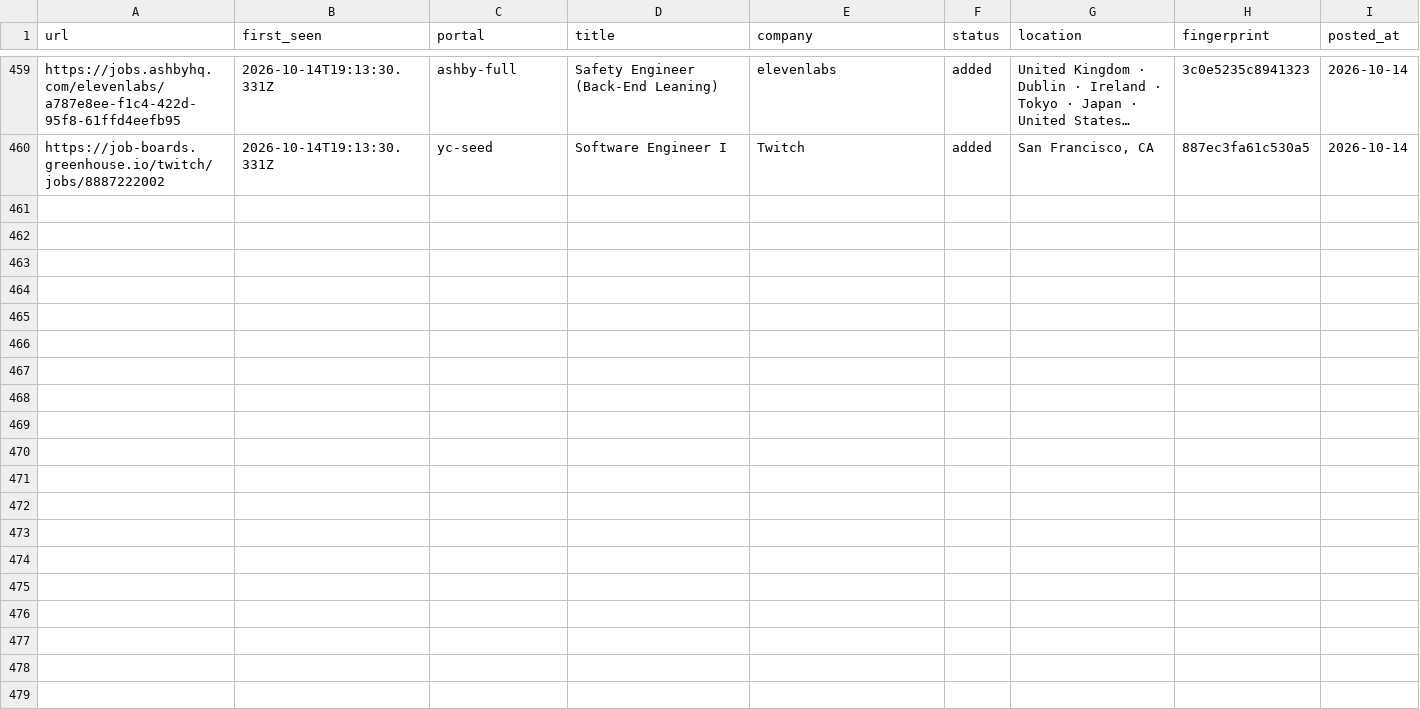
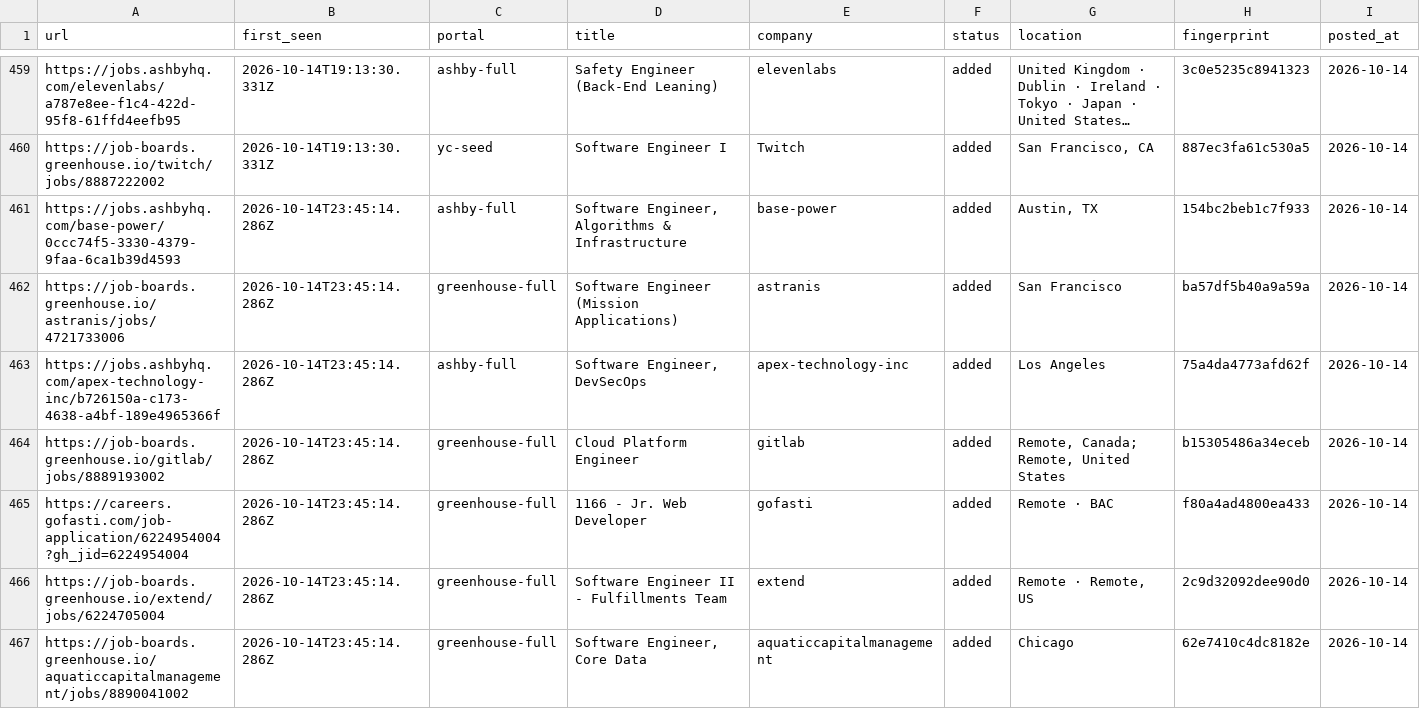
Before and after one commit to manavmalavia18/ghal-scanner, a TSV file: data/scan-history-seeds.tsv, drawn as a sheet; only a part is shown, gaps mark what is left out; long unchanged cells end in …; rows hold the shown columns only; the diff covers the shown part only; the diff names each change by its address in the sheet, - before the commit and + after, or states it on an @@ line.

```diff
--- a/data/scan-history-seeds.tsv
+++ b/data/scan-history-seeds.tsv
+row 461: https://jobs.ashbyhq.com/base-power/0ccc74f5-3330-4379-9faa-6ca1b39d4593 | 2026-10-14T23:45:14.286Z | ashby-full | Software Engineer, Algorithms & Infrastructure | base-power | added | Austin, TX | 154bc2beb1c7f933 | 2026-10-14
+row 462: https://job-boards.greenhouse.io/astranis/jobs/4721733006 | 2026-10-14T23:45:14.286Z | greenhouse-full | Software Engineer (Mission Applications) | astranis | added | San Francisco | ba57df5b40a9a59a | 2026-10-14
+row 463: https://jobs.ashbyhq.com/apex-technology-inc/b726150a-c173-4638-a4bf-189e4965366f | 2026-10-14T23:45:14.286Z | ashby-full | Software Engineer, DevSecOps | apex-technology-inc | added | Los Angeles | 75a4da4773afd62f | 2026-10-14
+row 464: https://job-boards.greenhouse.io/gitlab/jobs/8889193002 | 2026-10-14T23:45:14.286Z | greenhouse-full | Cloud Platform Engineer | gitlab | added | Remote, Canada; Remote, United States | b15305486a34eceb | 2026-10-14
+row 465: https://careers.gofasti.com/job-application/6224954004?gh_jid=6224954004 | 2026-10-14T23:45:14.286Z | greenhouse-full | 1166 - Jr. Web Developer | gofasti | added | Remote · BAC | f80a4ad4800ea433 | 2026-10-14
+row 466: https://job-boards.greenhouse.io/extend/jobs/6224705004 | 2026-10-14T23:45:14.286Z | greenhouse-full | Software Engineer II - Fulfillments Team | extend | added | Remote · Remote, US | 2c9d32092dee90d0 | 2026-10-14
+row 467: https://job-boards.greenhouse.io/aquaticcapitalmanagement/jobs/8890041002 | 2026-10-14T23:45:14.286Z | greenhouse-full | Software Engineer, Core Data | aquaticcapitalmanagement | added | Chicago | 62e7410c4dc8182e | 2026-10-14
```
Also changed, not shown: 7 added rows elsewhere in this file, 3 other files.
